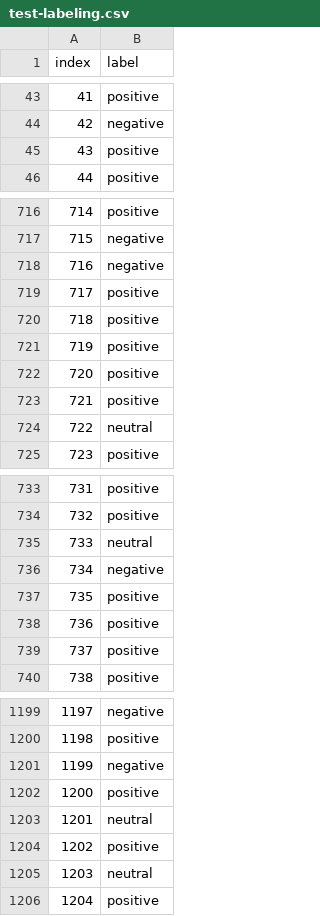
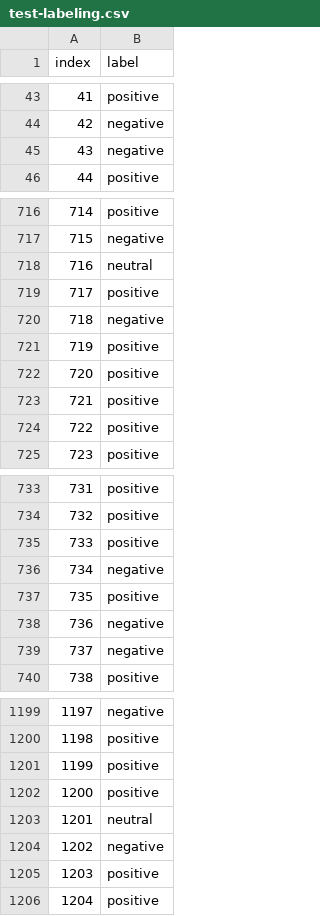
Before and after one commit to darrentimotius/sentika, a CSV file: data/output/mBERT/test-labeling.csv, drawn as a sheet; only a part is shown, gaps mark what is left out; the diff covers the shown part only.

```diff
--- a/data/output/mBERT/test-labeling.csv
+++ b/data/output/mBERT/test-labeling.csv
@@ -44,3 +44,3 @@ index,label
 42,negative
-43,positive
+43,negative
 44,positive
@@ -717,5 +717,5 @@ index,label
 715,negative
-716,negative
+716,neutral
 717,positive
-718,positive
+718,negative
 719,positive
@@ -723,3 +723,3 @@ index,label
 721,positive
-722,neutral
+722,positive
 723,positive
@@ -734,7 +734,7 @@ index,label
 732,positive
-733,neutral
+733,positive
 734,negative
 735,positive
-736,positive
-737,positive
+736,negative
+737,negative
 738,positive
@@ -1200,7 +1200,7 @@ index,label
 1198,positive
-1199,negative
+1199,positive
 1200,positive
 1201,neutral
-1202,positive
-1203,neutral
+1202,negative
+1203,positive
 1204,positive
```
Also changed, not shown: 82 edited cells elsewhere in this file, 1 other file.
